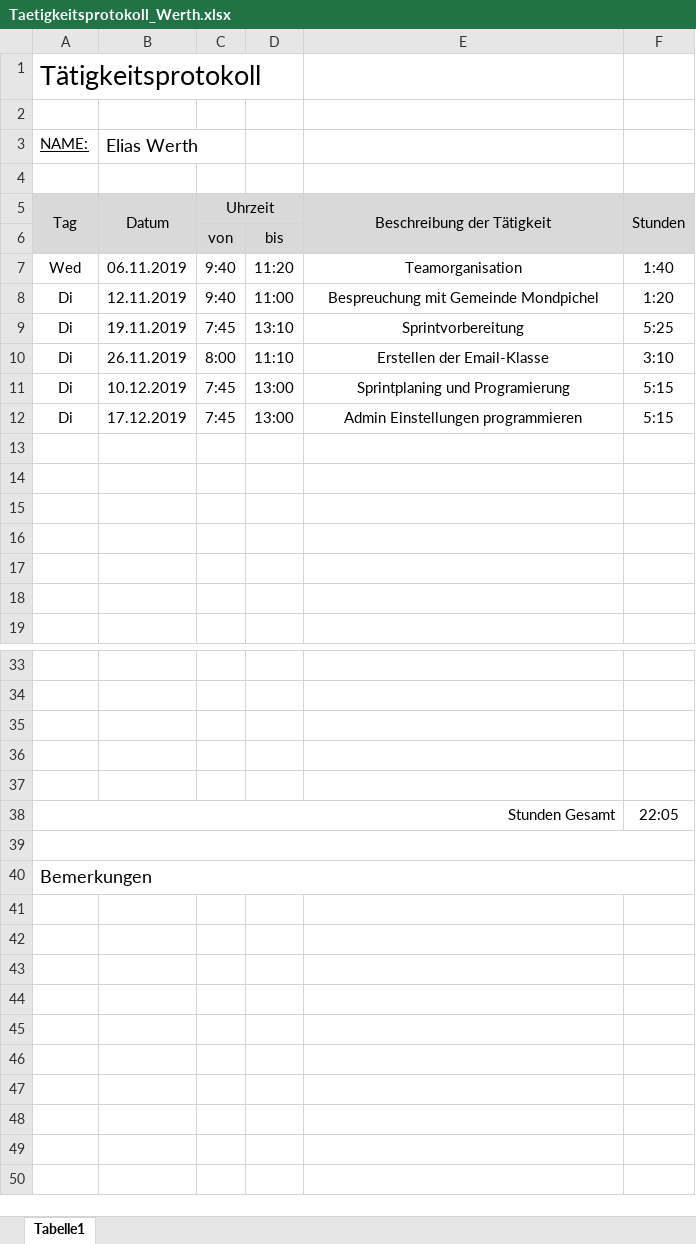
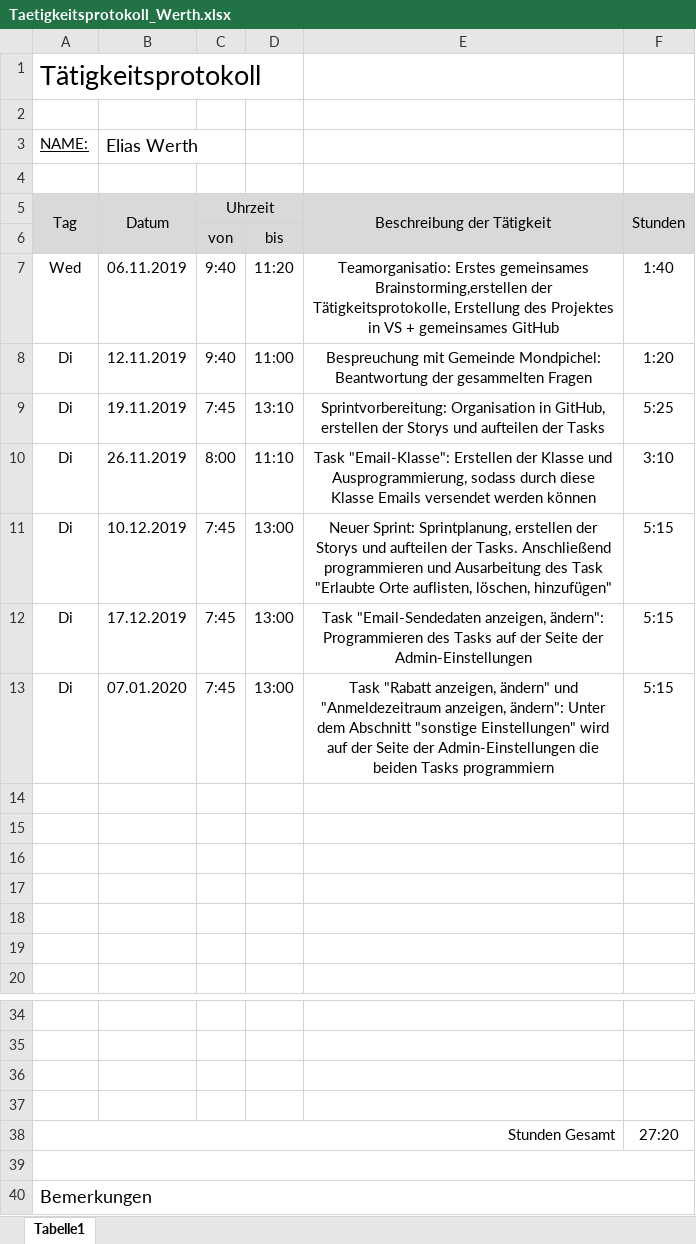
Before and after one commit to AlexanderReiter/Ferienspa-, an Excel workbook: Taetigkeitsprotokolle/Taetigkeitsprotokoll_Werth.xlsx, sheet Tabelle1, drawn as a sheet; only a part is shown, gaps mark what is left out; values as stored, in another font and other column widths than the file's, no borders; charts and pictures not drawn; removed rows and columns are numbered as before the commit, all else as after; the diff names each change by its address in the sheet, - before the commit and + after, or states it on an @@ line.

Commit message:
update Taetigkeitsprotokoll

```diff
--- a/Taetigkeitsprotokolle/Taetigkeitsprotokoll_Werth.xlsx (sheet Tabelle1)
+++ b/Taetigkeitsprotokolle/Taetigkeitsprotokoll_Werth.xlsx (sheet Tabelle1)
-E7: Teamorganisation
+E7: Teamorganisatio: Erstes gemeinsames Brainstorming,erstellen der Tätigkeitsprotokolle, Erstellung des Projektes in VS + gemeinsames GitHub
-E8: …mit Gemeinde Mondpichel
+E8: …mit Gemeinde Mondpichel: Beantwortung der gesammelten Fragen
-E9: Sprintvorbereitung
+E9: Sprintvorbereitung: Organisation in GitHub, erstellen der Storys und aufteilen der Tasks
-E10: Erstellen der Email-Klasse
+E10: Task "Email-Klasse": Erstellen der Klasse und Ausprogrammierung, sodass durch diese Klasse Emails versendet werden können
-E11: Sprintplaning und Programierung
+E11: Neuer Sprint: Sprintplanung, erstellen der Storys und aufteilen der Tasks. Anschließend programmieren und Ausarbeitung des Task "Erlaubte Orte auflisten, löschen, hinzufügen"
-E12: Admin Einstellungen programmieren
+E12: Task "Email-Sendedaten anzeigen, ändern": Programmieren des Tasks auf der Seite der Admin-Einstellungen
+row 13: Di | 07.01.2020 | 7:45 | 13:00 | Task "Rabatt anzeigen, ändern" und "Anmeldezeitraum anzeigen, ändern": Unter dem Abschnitt "sonstige Einstellungen" wird auf der Seite der Admin-Einstellungen die beiden Tasks programmiern | 5:15
-row 37: (empty)
-F38: 22:05
+F38: 27:20
```
Also changed, not shown: formulas that keep their value.
